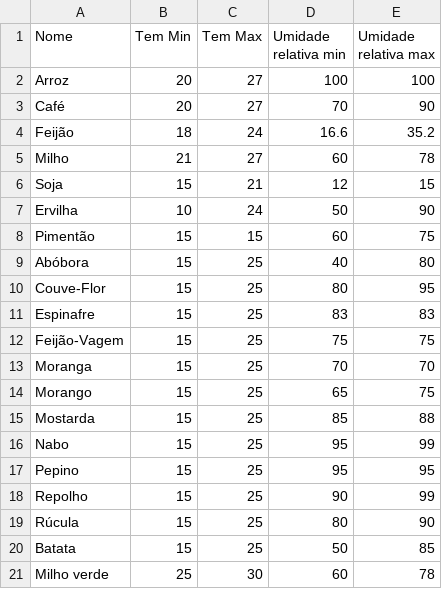
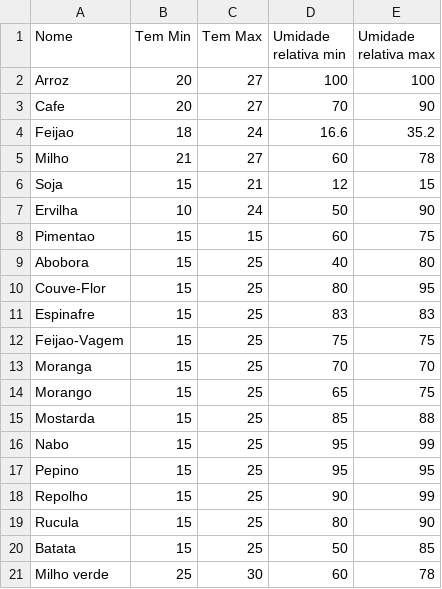
Before and after one commit to hudson-m/APISpaceApp, a CSV file: Script/RequisitosPlantinhas - Novo compilado.csv, drawn as a sheet.

```diff
--- a/Script/RequisitosPlantinhas - Novo compilado.csv
+++ b/Script/RequisitosPlantinhas - Novo compilado.csv
@@ -2,4 +2,4 @@ Nome,Tem Min,Tem Max,Umidade relativa min,Umidade relativa max
 Arroz,20,27,100,100
-Café,20,27,70,90
-Feijão,18,24,16.6,35.2
+Cafe,20,27,70,90
+Feijao,18,24,16.6,35.2
 Milho,21,27,60,78
@@ -7,7 +7,7 @@ Soja,15,21,12,15
 Ervilha,10,24,50,90
-Pimentão,15,15,60,75
-Abóbora,15,25,40,80
+Pimentao,15,15,60,75
+Abobora,15,25,40,80
 Couve-Flor,15,25,80,95
 Espinafre,15,25,83,83
-Feijão-Vagem,15,25,75,75
+Feijao-Vagem,15,25,75,75
 Moranga,15,25,70,70
@@ -18,3 +18,3 @@ Pepino,15,25,95,95
 Repolho,15,25,90,99
-Rúcula,15,25,80,90
+Rucula,15,25,80,90
 Batata,15,25,50,85
```
Also changed, not shown: 4 other files.
